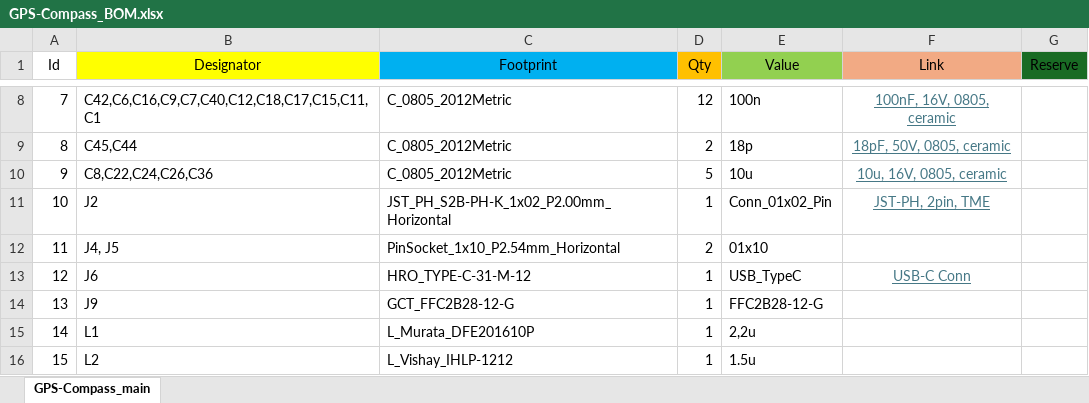
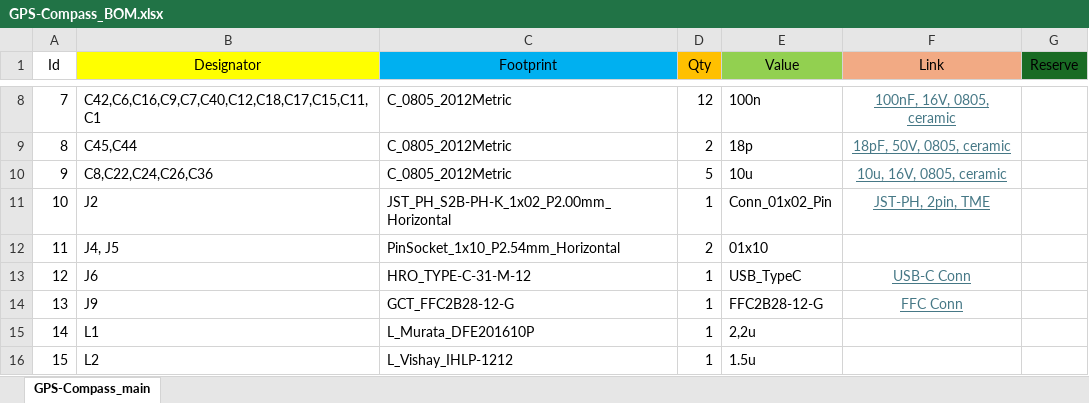
Before and after one commit to bismarx-v1/GPS-Compass, an Excel workbook: docs/bom/GPS-Compass_BOM.xlsx, sheet GPS-Compass_main, drawn as a sheet; only a part is shown, gaps mark what is left out; values as stored, in another font and other column widths than the file's, no borders; the diff names each change by its address in the sheet, - before the commit and + after, or states it on an @@ line.

```diff
--- a/docs/bom/GPS-Compass_BOM.xlsx (sheet GPS-Compass_main)
+++ b/docs/bom/GPS-Compass_BOM.xlsx (sheet GPS-Compass_main)
-F14 (Link): (empty)
+F14 (Link): FFC Conn
```
Also changed, not shown: 2 other files.
